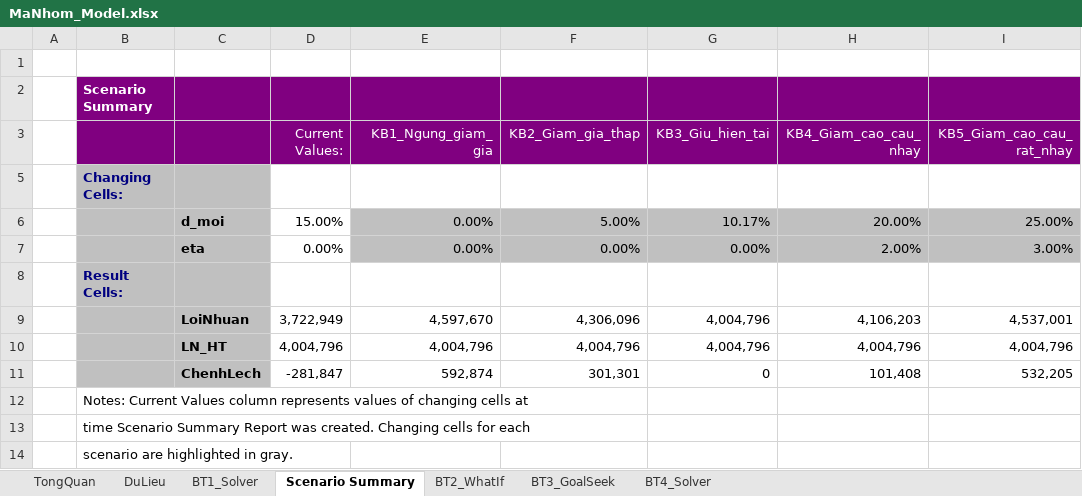
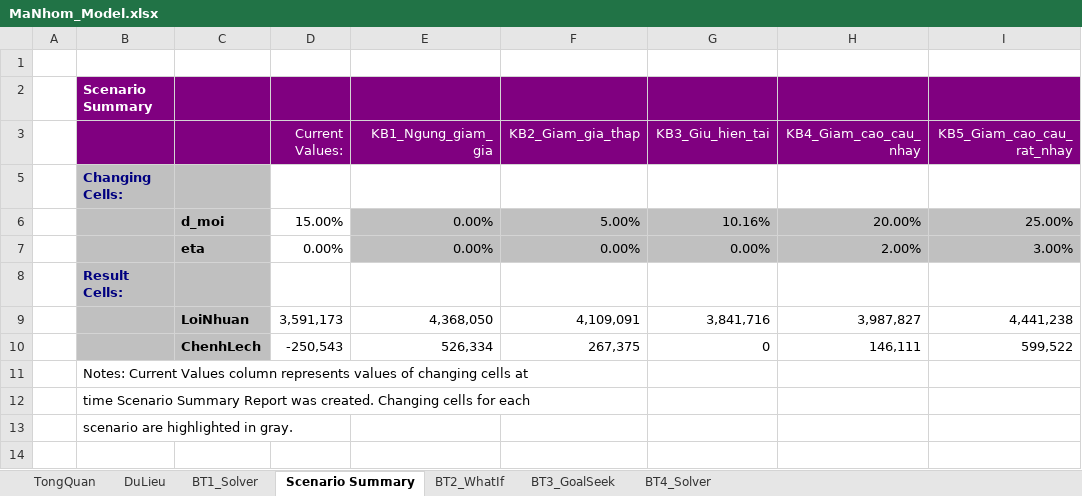
Before and after one commit to ThanhDuonghcmut/DSS, an Excel workbook: PhanB/MaNhom_Model.xlsx, sheet Scenario Summary, drawn as a sheet; values as stored, in another font and other column widths than the file's, no borders; removed rows and columns are numbered as before the commit, all else as after; the diff names each change by its address in the sheet, - before the commit and + after, or states it on an @@ line.

```diff
--- a/PhanB/MaNhom_Model.xlsx (sheet Scenario Summary)
+++ b/PhanB/MaNhom_Model.xlsx (sheet Scenario Summary)
-G6 (KB3_Giu_hien_tai): 10.17%
+G6 (KB3_Giu_hien_tai): 10.16%
-row 9:  |  | LoiNhuan | 3,722,949 | 4,597,670 | 4,306,096 | 4,004,796 | 4,106,203 | 4,537,001
-row 10:  |  | LN_HT | 4,004,796 | 4,004,796 | 4,004,796 | 4,004,796 | 4,004,796 | 4,004,796
-row 11:  |  | ChenhLech | -281,847 | 592,874 | 301,301 | 0 | 101,408 | 532,205
+row 9:  |  | LoiNhuan | 3,591,173 | 4,368,050 | 4,109,091 | 3,841,716 | 3,987,827 | 4,441,238
+row 10:  |  | ChenhLech | -250,543 | 526,334 | 267,375 | 0 | 146,111 | 599,522
```
Also changed, not shown: sheet DuLieu, sheet BT3_GoalSeek, sheet BT2_WhatIf, sheet BT4_Solver, sheet BT1_Solver, sheet TongQuan, hidden cells, 1 other file.
